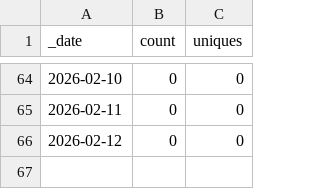
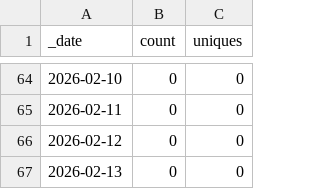
Before and after one commit to Mehran-Ai/Mehran-Ai, a CSV file: traffic/views.csv, drawn as a sheet; only a part is shown, gaps mark what is left out.

```diff
--- a/traffic/views.csv
+++ b/traffic/views.csv
@@ -66 +66,2 @@ _date,count,uniques
 2026-02-12,0,0
+2026-02-13,0,0
```
Also changed, not shown: 1 other file.
